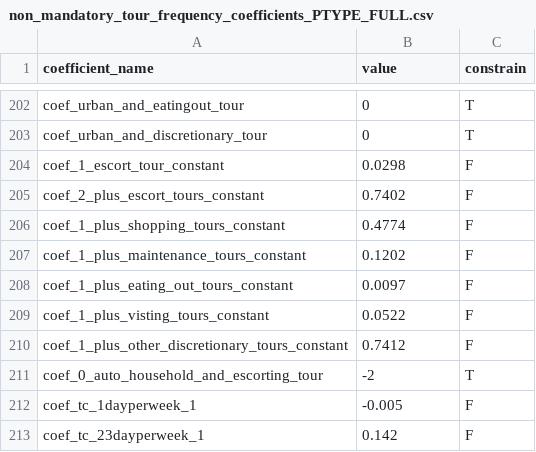
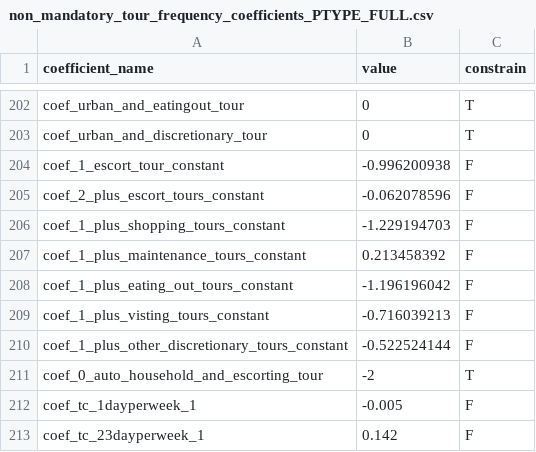
Before and after one commit to CMAP-REPOS/cmap_abm, a CSV file: activitysim/configs/non_mandatory_tour_frequency_coefficients_PTYPE_FULL.csv, drawn as a sheet; only a part is shown, gaps mark what is left out.

Commit message:
non-mandatory tour freq calibration

```diff
--- a/activitysim/configs/non_mandatory_tour_frequency_coefficients_PTYPE_FULL.csv
+++ b/activitysim/configs/non_mandatory_tour_frequency_coefficients_PTYPE_FULL.csv
@@ -203,9 +203,9 @@ coef_urban_and_eatingout_tour,0,T
 coef_urban_and_discretionary_tour,0,T
-coef_1_escort_tour_constant,0.0298,F
-coef_2_plus_escort_tours_constant,0.7402,F
-coef_1_plus_shopping_tours_constant,0.4774,F
-coef_1_plus_maintenance_tours_constant,0.1202,F
-coef_1_plus_eating_out_tours_constant,0.0097,F
-coef_1_plus_visting_tours_constant,0.0522,F
-coef_1_plus_other_discretionary_tours_constant,0.7412,F
+coef_1_escort_tour_constant,-0.996200938,F
+coef_2_plus_escort_tours_constant,-0.062078596,F
+coef_1_plus_shopping_tours_constant,-1.229194703,F
+coef_1_plus_maintenance_tours_constant,0.213458392,F
+coef_1_plus_eating_out_tours_constant,-1.196196042,F
+coef_1_plus_visting_tours_constant,-0.716039213,F
+coef_1_plus_other_discretionary_tours_constant,-0.522524144,F
 coef_0_auto_household_and_escorting_tour,-2,T
```
Also changed, not shown: activitysim/configs/non_mandatory_tour_frequency_coefficients_PTYPE_DRIVING.csv, activitysim/configs/non_mandatory_tour_frequency_coefficients_PTYPE_PART.csv, 5 other files.
